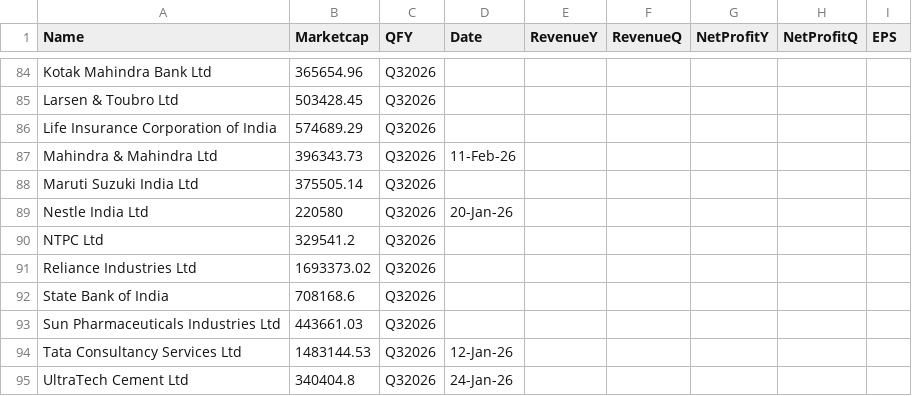
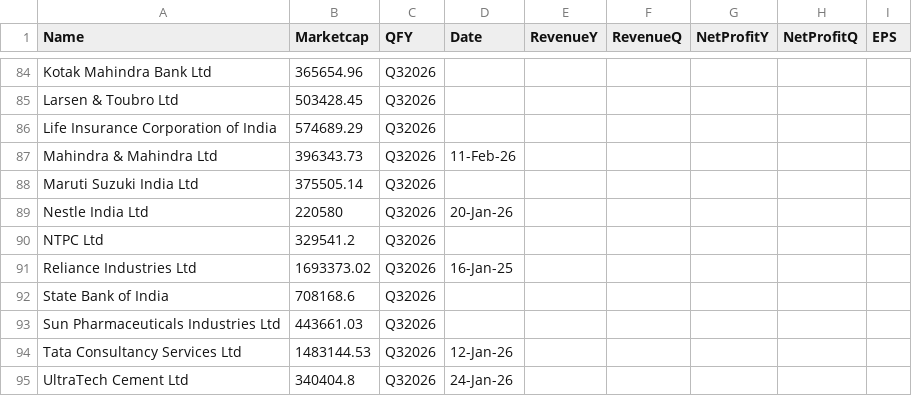
Before and after one commit to locationreviewx/ReviewXwebsite, a CSV file: dataset_q4fy25.csv, drawn as a sheet; only a part is shown, gaps mark what is left out.

Commit message:
Update dataset_q4fy25.csv

```diff
--- a/dataset_q4fy25.csv
+++ b/dataset_q4fy25.csv
@@ -90,3 +90,3 @@ Nestle India Ltd,220580,Q32026,20-Jan-26,,,,,
 NTPC Ltd,329541.2,Q32026,,,,,,
-Reliance Industries Ltd,1693373.02,Q32026,,,,,,
+Reliance Industries Ltd,1693373.02,Q32026,16-Jan-25,,,,,
 State Bank of India,708168.6,Q32026,,,,,,
```
